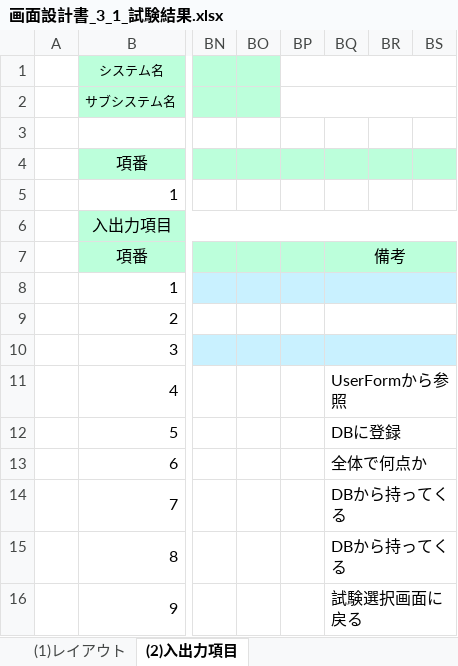
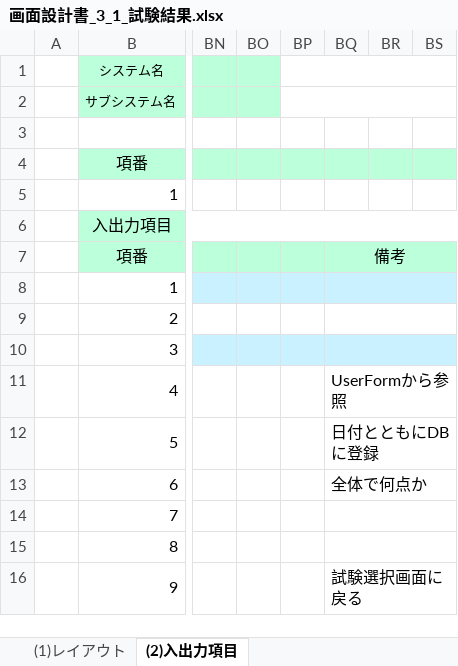
Before and after one commit to gips-yoshikawa/SYLPH-Project, an Excel workbook: 画面設計書/画面設計書_3_1_試験結果.xlsx, sheet (2)入出力項目, drawn as a sheet; only a part is shown, gaps mark what is left out; values as stored, in another font and other column widths than the file's, no borders; the diff names each change by its address in the sheet, - before the commit and + after, or states it on an @@ line.

Commit message:
Update 画面設計書_3_1_試験結果.xlsx

```diff
--- a/画面設計書/画面設計書_3_1_試験結果.xlsx (sheet (2)入出力項目)
+++ b/画面設計書/画面設計書_3_1_試験結果.xlsx (sheet (2)入出力項目)
-BQ12: DBに登録
+BQ12: 日付とともにDBに登録
-BQ14:BQ15: DBから持ってくる
+BQ14:BQ15: (empty)
```
Also changed, not shown: sheet (1)レイアウト.
